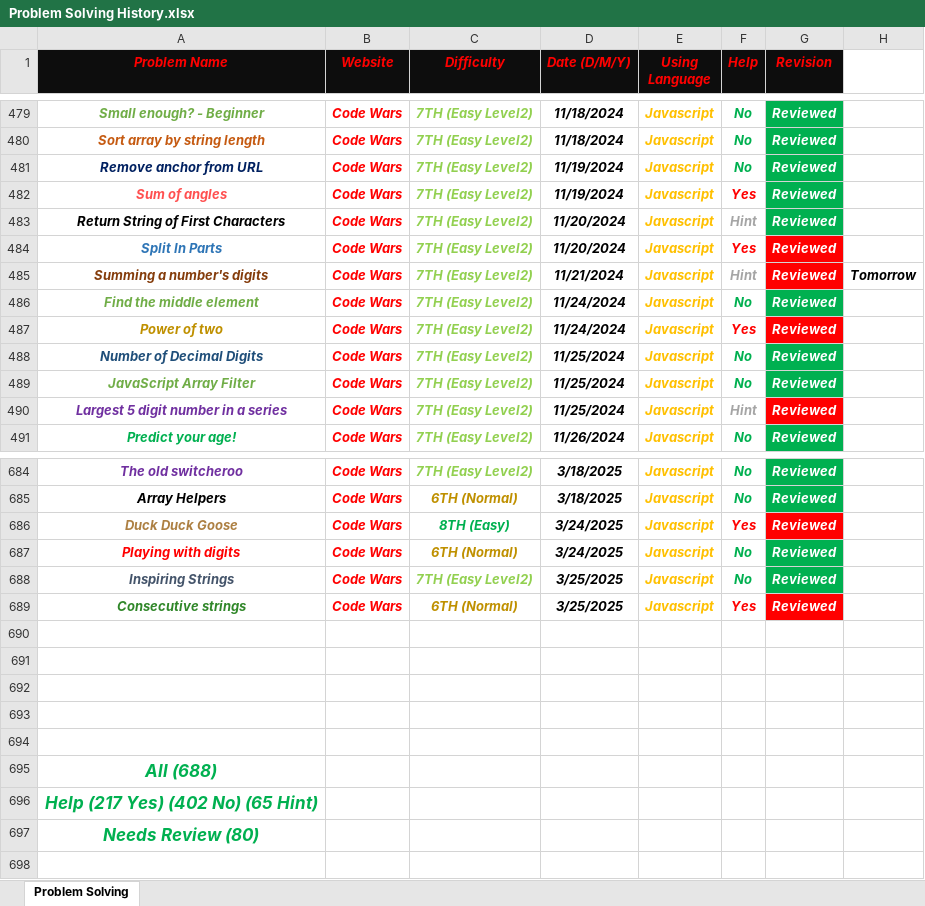
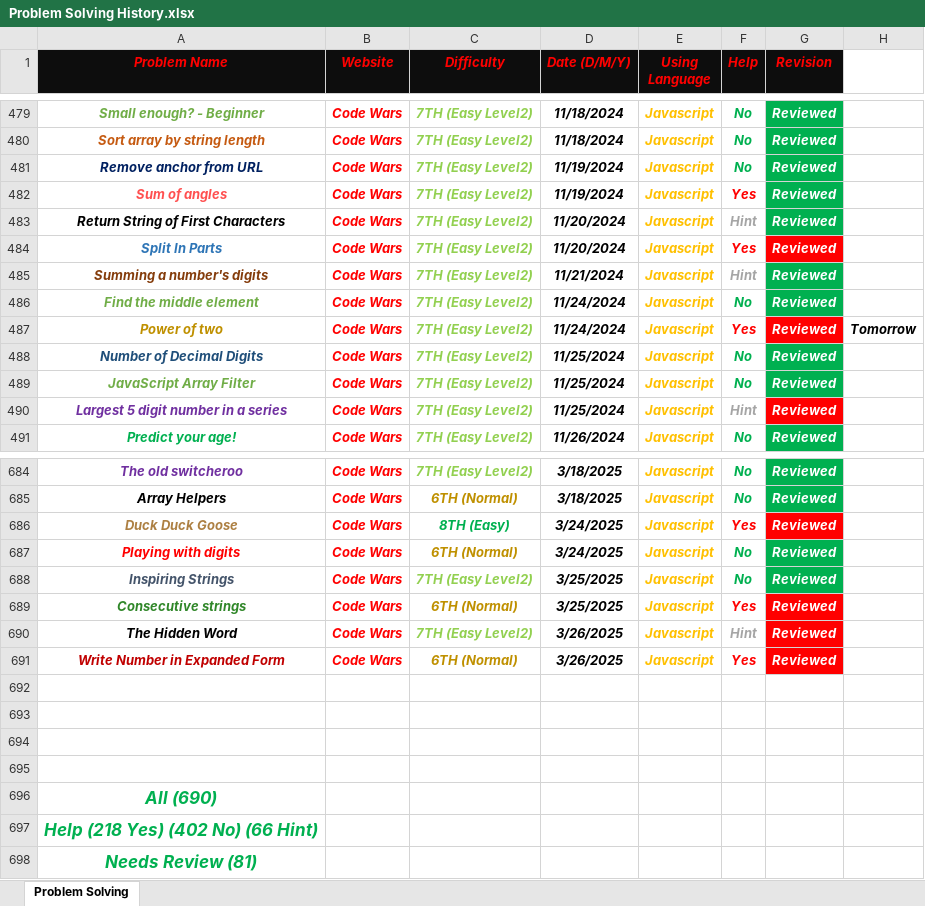
Before and after one commit to Marawan-Saqr/Problem-Solving, an Excel workbook: Problem Solving History.xlsx, sheet Problem Solving, drawn as a sheet; only a part is shown, gaps mark what is left out; values as stored, in another font and other column widths than the file's, no borders; removed rows and columns are numbered as before the commit, all else as after; the diff names each change by its address in the sheet, - before the commit and + after, or states it on an @@ line.

```diff
--- a/Problem Solving History.xlsx (sheet Problem Solving)
+++ b/Problem Solving History.xlsx (sheet Problem Solving)
-G485 fill: #FF0000
+G485 fill: #00B050
-H485: Tomorrow
+H485: (empty)
-H487: (empty)
+H487: Tomorrow
+row 690: The Hidden Word | Code Wars | 7TH (Easy Level2) | 3/26/2025 | Javascript | Hint | Reviewed
+row 691: Write Number in Expanded Form | Code Wars | 6TH (Normal) | 3/26/2025 | Javascript | Yes | Reviewed
-row 694: (empty)
-A696 (Problem Name): All (688)
+A696 (Problem Name): All (690)
-A697 (Problem Name): Help (217 Yes) (402 No) (65 Hint)
+A697 (Problem Name): Help (218 Yes) (402 No) (66 Hint)
-A698 (Problem Name): Needs Review (80)
+A698 (Problem Name): Needs Review (81)
```
Also changed, not shown: 7 other files.
